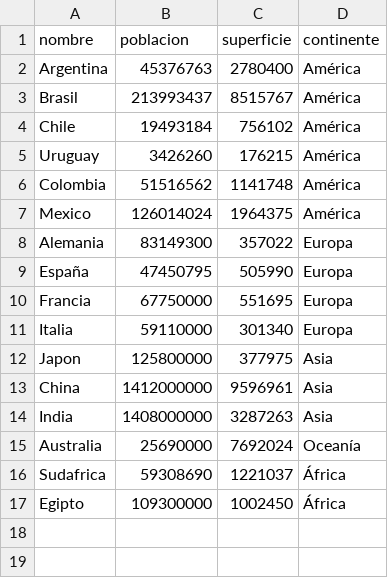
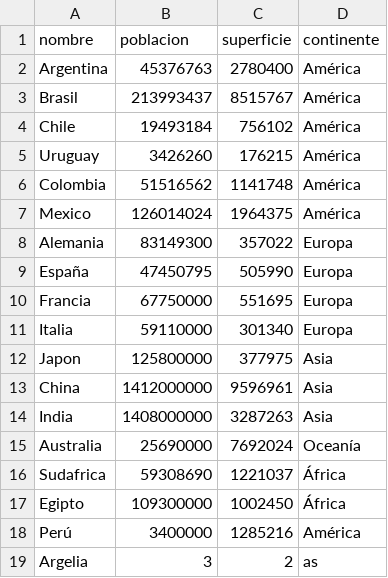
Before and after one commit to julietabarrios93/TPI_Paises_Programacion1, a CSV file: paises.csv, drawn as a sheet.

Commit message:
Agregar países de prueba al dataset

```diff
--- a/paises.csv
+++ b/paises.csv
@@ -17 +17,3 @@ Sudafrica,59308690,1221037,África
 Egipto,109300000,1002450,África
+Perú,3400000,1285216,América
+Argelia,3,2,as
```
